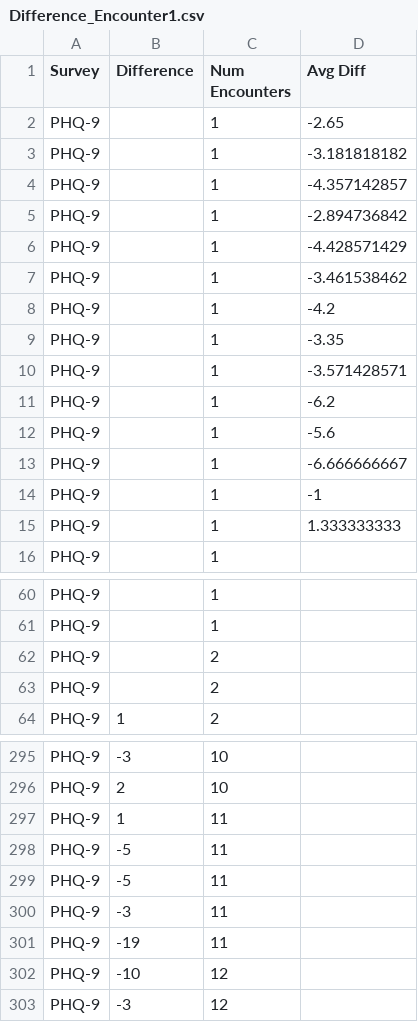
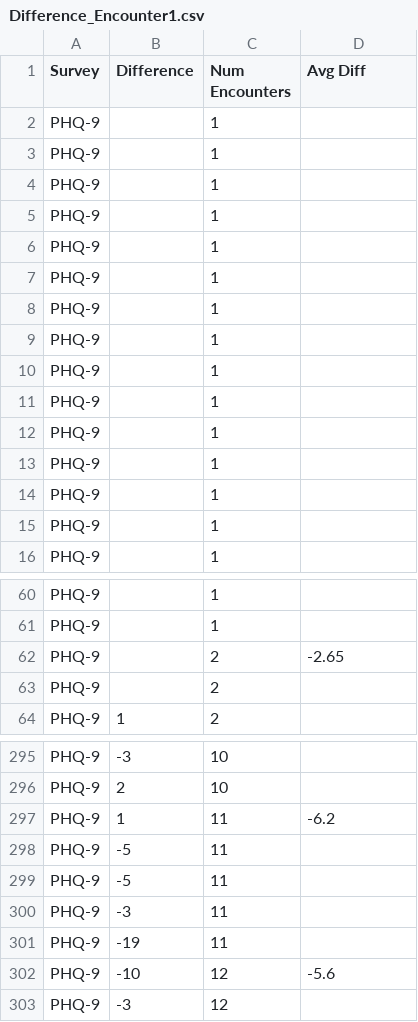
Before and after one commit to davidye007/CoCM, a CSV file: Difference_Encounter1.csv, drawn as a sheet; only a part is shown, gaps mark what is left out; the diff covers the shown part only.

Commit message:
Add files via upload

```diff
--- a/Difference_Encounter1.csv
+++ b/Difference_Encounter1.csv
@@ -1,16 +1,16 @@
 Survey,Difference,Num Encounters,Avg Diff,
-PHQ-9,,1,-2.65,
-PHQ-9,,1,-3.181818182,
-PHQ-9,,1,-4.357142857,
-PHQ-9,,1,-2.894736842,
-PHQ-9,,1,-4.428571429,
-PHQ-9,,1,-3.461538462,
-PHQ-9,,1,-4.2,
-PHQ-9,,1,-3.35,
-PHQ-9,,1,-3.571428571,
-PHQ-9,,1,-6.2,
-PHQ-9,,1,-5.6,
-PHQ-9,,1,-6.666666667,
-PHQ-9,,1,-1,
-PHQ-9,,1,1.333333333,
+PHQ-9,,1,,
+PHQ-9,,1,,
+PHQ-9,,1,,
+PHQ-9,,1,,
+PHQ-9,,1,,
+PHQ-9,,1,,
+PHQ-9,,1,,
+PHQ-9,,1,,
+PHQ-9,,1,,
+PHQ-9,,1,,
+PHQ-9,,1,,
+PHQ-9,,1,,
+PHQ-9,,1,,
+PHQ-9,,1,,
 PHQ-9,,1,,
@@ -61,3 +61,3 @@ PHQ-9,,1,,
 PHQ-9,,1,,
-PHQ-9,,2,,
+PHQ-9,,2,-2.65,
 PHQ-9,,2,,
@@ -296,3 +296,3 @@ PHQ-9,-3,10,,
 PHQ-9,2,10,,
-PHQ-9,1,11,,
+PHQ-9,1,11,-6.2,
 PHQ-9,-5,11,,
@@ -301,3 +301,3 @@ PHQ-9,-3,11,,
 PHQ-9,-19,11,,
-PHQ-9,-10,12,,
+PHQ-9,-10,12,-5.6,
 PHQ-9,-3,12,,
```
Also changed, not shown: 39 edited cells elsewhere in this file.
